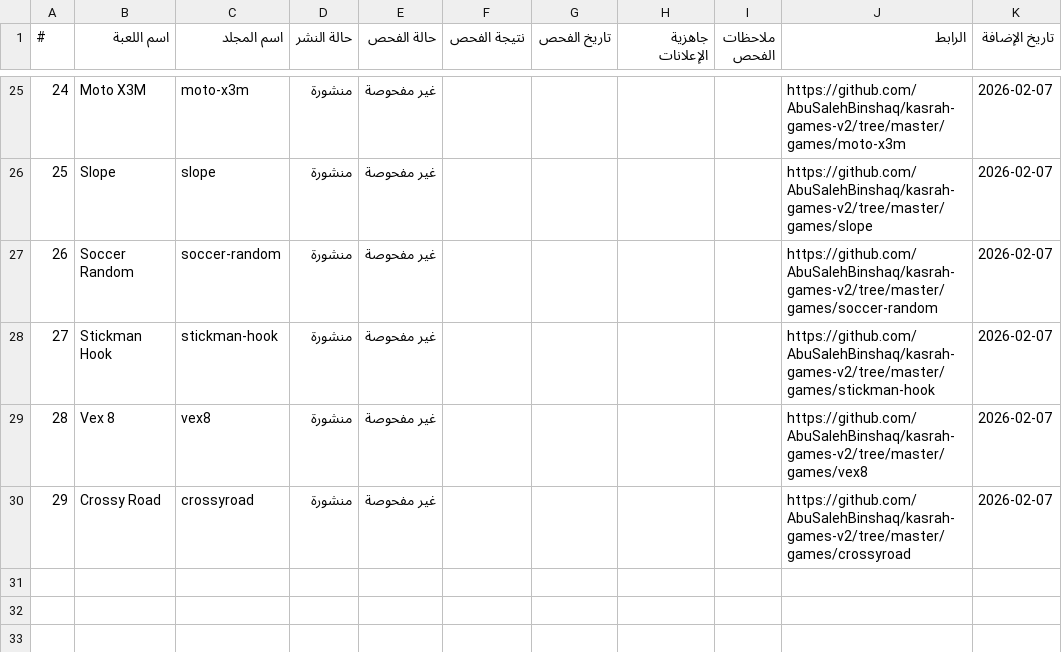
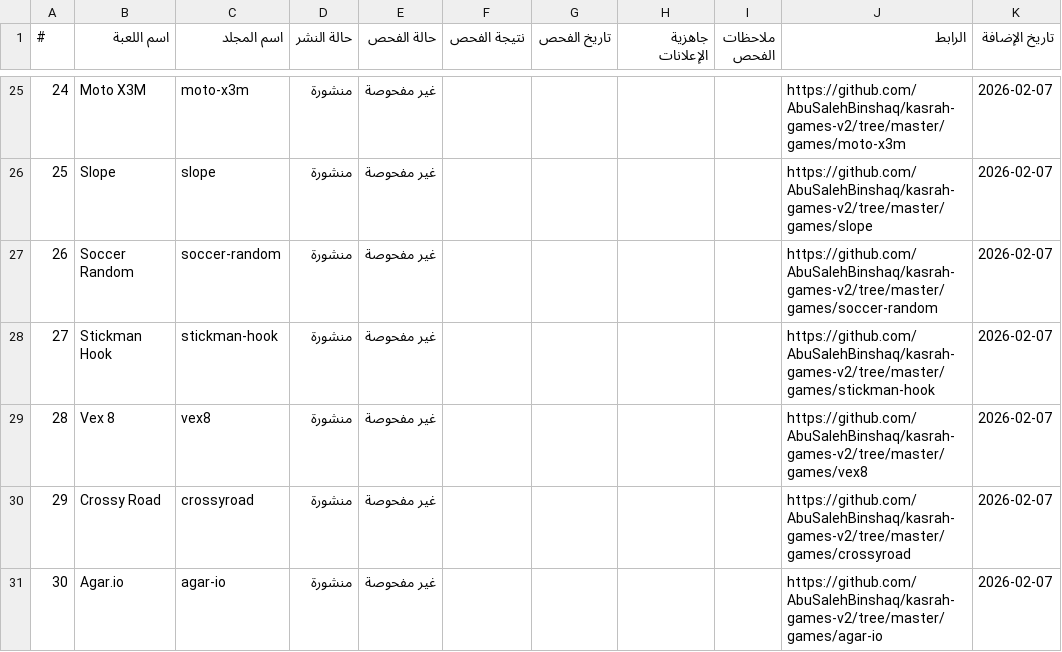
Before and after one commit to AbuSalehBinshaq/kasrah-games-v2, a CSV file: games-report.csv, drawn as a sheet; only a part is shown, gaps mark what is left out; the diff names each change by its address in the sheet, - before the commit and + after, or states it on an @@ line.

Commit message:
Add Agar.io to published games list - 2026-02-07

```diff
--- a/games-report.csv
+++ b/games-report.csv
+row 31: 30 | Agar.io | agar-io | منشورة | غير مفحوصة |  |  |  |  | https://github.com/AbuSalehBinshaq/kasrah-games-v2/tree/master/games/agar-io | 2026-02-07
```
